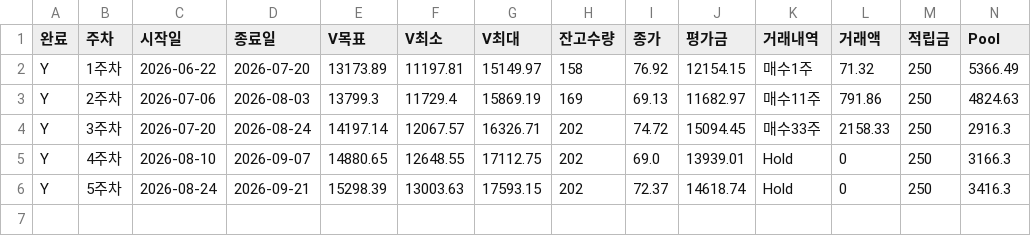
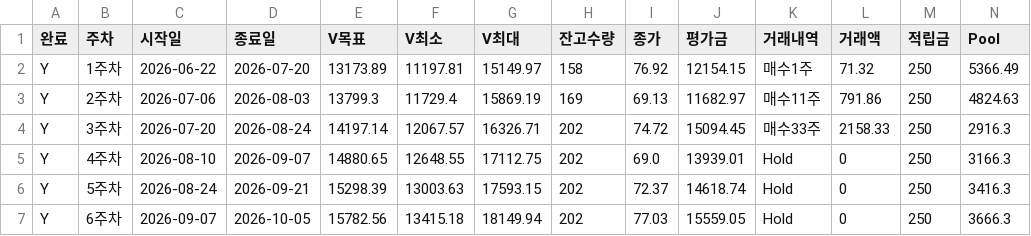
Before and after one commit to dwha-dive/VR-report, a CSV file: vr_history.csv, drawn as a sheet; only a part is shown; rows hold the shown columns only; the diff names each change by its address in the sheet, - before the commit and + after, or states it on an @@ line.

```diff
--- a/vr_history.csv
+++ b/vr_history.csv
+row 7: Y | 6주차 | 2026-09-07 | 2026-10-05 | 15782.56 | 13415.18 | 18149.94 | 202 | 77.03 | 15559.05 | Hold | 0 | 250 | 3666.3
```
